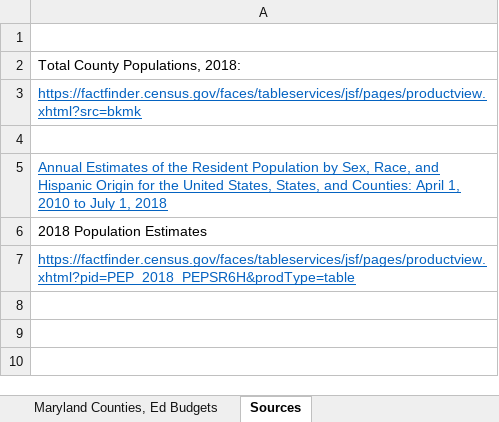
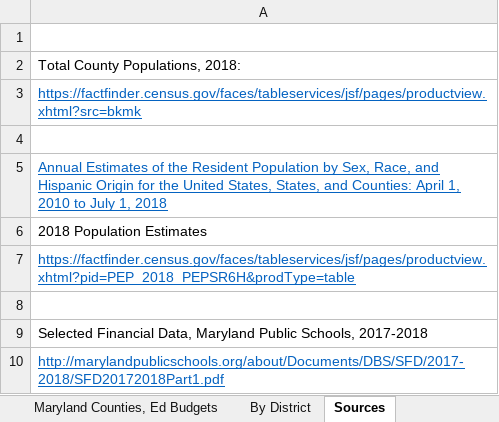
Before and after one commit to halas92/CNS-Digital-Materials, an Excel workbook: Maryland Counties, Education Budgets.xlsx, sheet Sources, drawn as a sheet; values as stored, in another font and other column widths than the file's, no borders; charts and pictures not drawn; the diff names each change by its address in the sheet, - before the commit and + after, or states it on an @@ line.

```diff
--- a/Maryland Counties, Education Budgets.xlsx (sheet Sources)
+++ b/Maryland Counties, Education Budgets.xlsx (sheet Sources)
+sheet tab: By District
+row 8: (empty)
+row 9: Selected Financial Data, Maryland Public Schools, 2017-2018
+row 10: http://marylandpublicschools.org/about/Documents/DBS/SFD/2017-2018/SFD20172018Part1.pdf
```
Also changed, not shown: sheet Maryland Counties, Ed Budgets, 3 other files.
